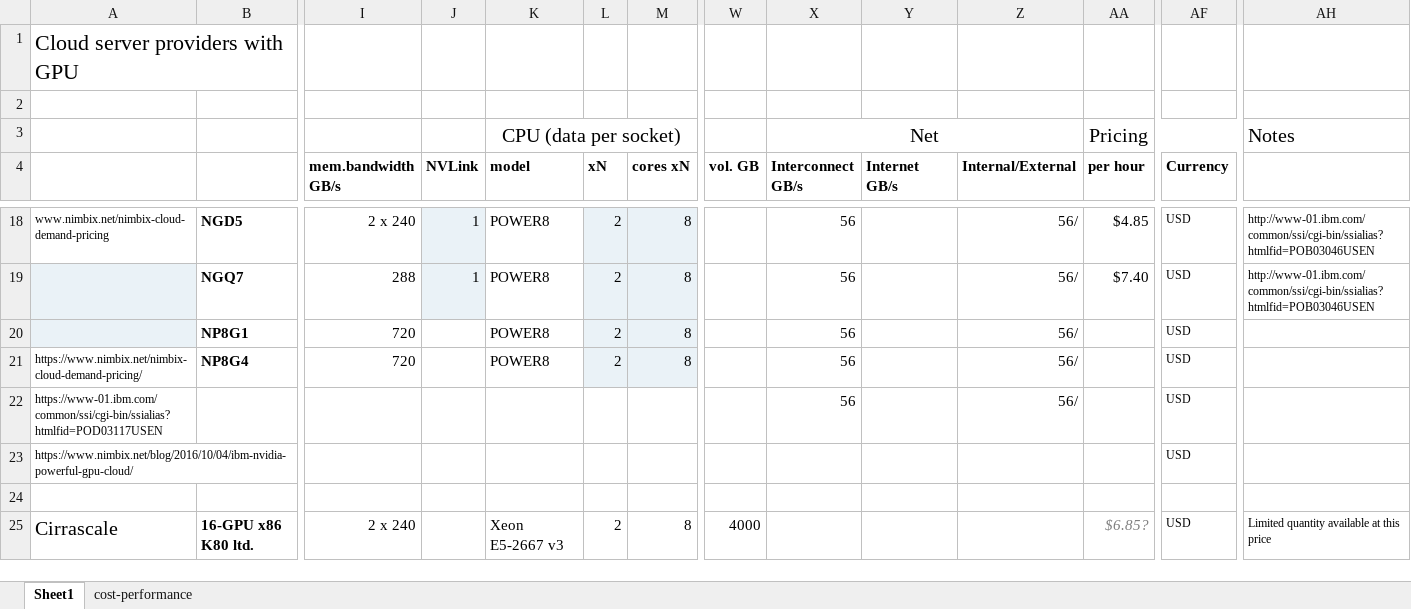
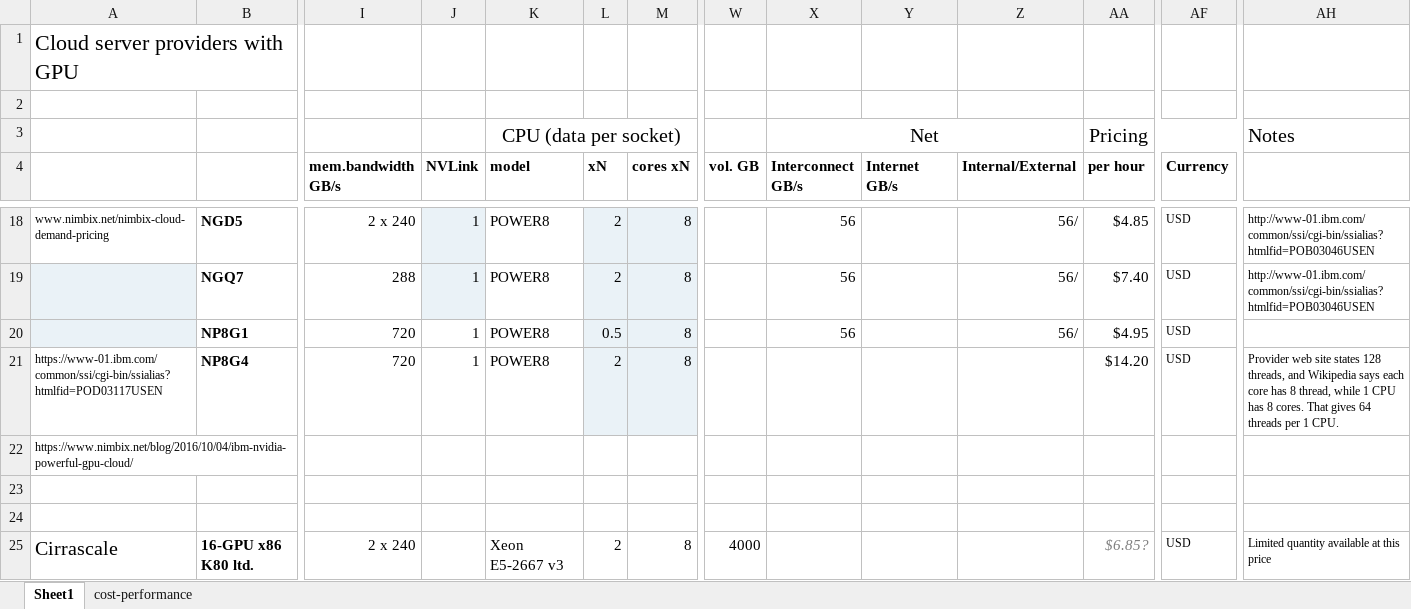
Before and after one commit to pyotr777/cloud_providers, an Excel workbook: Comparison table updated 3.xlsx, sheet Sheet1, drawn as a sheet; only a part is shown, gaps mark what is left out; values as stored, in another font and other column widths than the file's, no borders; conditional formats not drawn; removed rows and columns are numbered as before the commit, all else as after; rows hold the shown columns only; the diff names each change by its address in the sheet, - before the commit and + after, or states it on an @@ line.

```diff
--- a/Comparison table updated 3.xlsx (sheet Sheet1)
+++ b/Comparison table updated 3.xlsx (sheet Sheet1)
-J20:J21 (NVLink): (empty)
+J20:J21 (NVLink): 1
-L20 (xN): 2
+L20 (xN): 0.5
-AA20 (per hour): (empty)
+AA20 (per hour): $4.95
-A21: https://www.nimbix.net/nimbix-cloud-demand-pricing/
+A21: https://www-01.ibm.com/common/ssi/cgi-bin/ssialias?htmlfid=POD03117USEN
-X21 (Interconnect GB/s): 56
+X21 (Interconnect GB/s): (empty)
-Z21 (Internal/External): 56/
+Z21 (Internal/External): (empty)
-AA21 (per hour): (empty)
+AA21 (per hour): $14.20
-AH21: (empty)
+AH21: Provider web site states 128 threads, and Wikipedia says each core has 8 thread, while 1 CPU has 8 cores. That gives 64 threads per 1 CPU.
-row 22: https://www-01.ibm.com/common/ssi/cgi-bin/ssialias?htmlfid=POD03117USEN |  |  |  |  |  |  |  | 56 |  | 56/ |  | USD
+row 22: https://www.nimbix.net/blog/2016/10/04/ibm-nvidia-powerful-gpu-cloud/
-row 23: https://www.nimbix.net/blog/2016/10/04/ibm-nvidia-powerful-gpu-cloud/ |  |  |  |  |  |  |  |  |  |  |  | USD
+row 23: (empty)
```
Also changed, not shown: sheet cost-performance, 5 other files.
